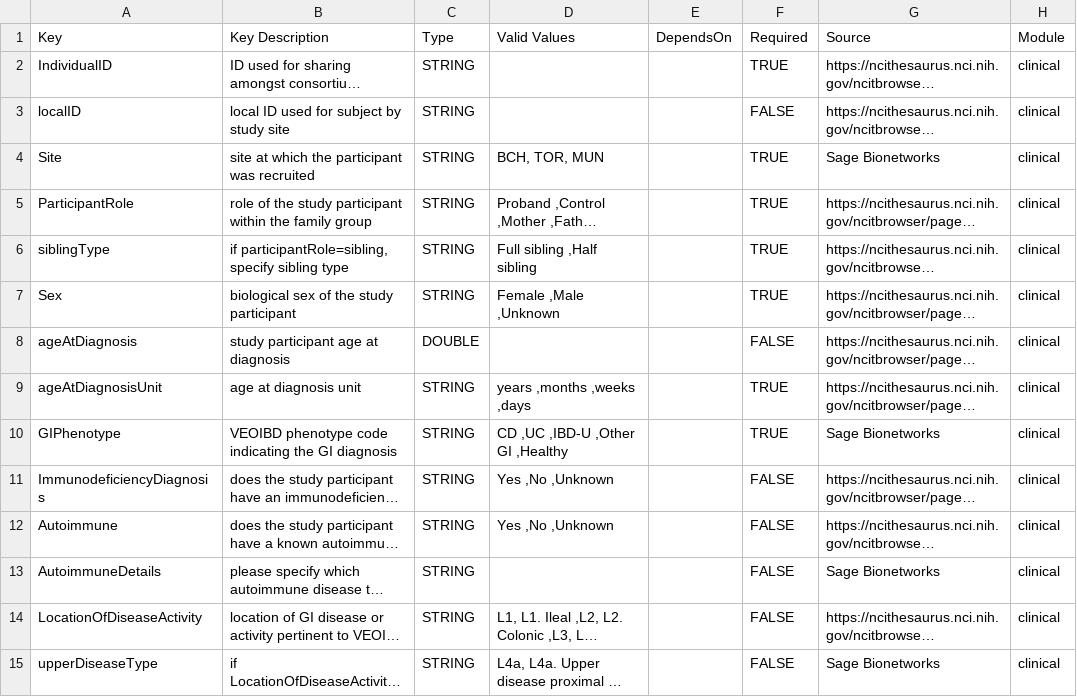
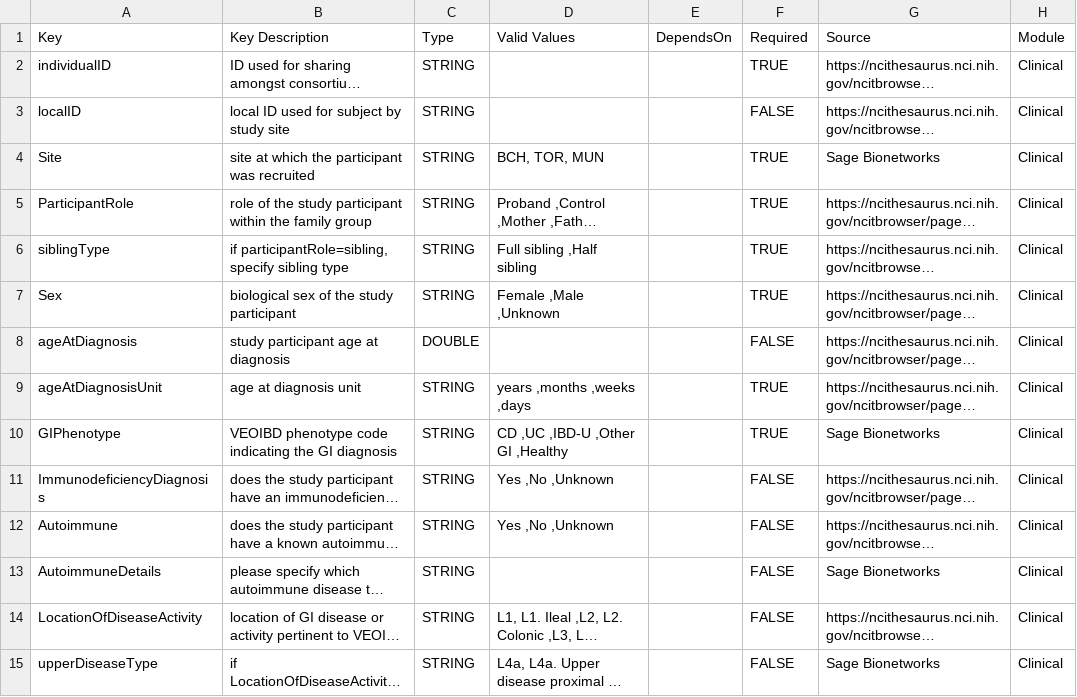
Before and after one commit to eliteportal/data-dictionary, a CSV file: _data/ClinicalMetadataTemplate.csv, drawn as a sheet; only a part is shown; long unchanged cells end in …; the diff covers the shown part only; the diff names each change by its address in the sheet, - before the commit and + after, or states it on an @@ line.

```diff
--- a/_data/ClinicalMetadataTemplate.csv
+++ b/_data/ClinicalMetadataTemplate.csv
-A2 (Key): IndividualID
+A2 (Key): individualID
-H2:H15 (Module): clinical
+H2:H15 (Module): Clinical
```
Also changed, not shown: 15 edited cells elsewhere in this file, _data/Sex.csv, 12 other files.
